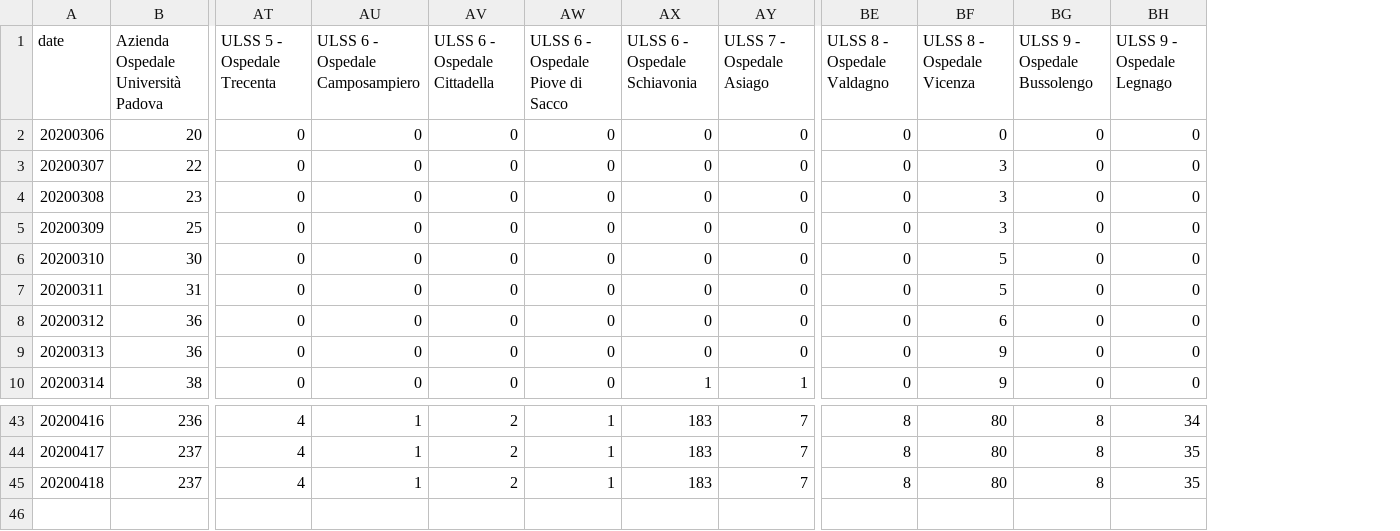
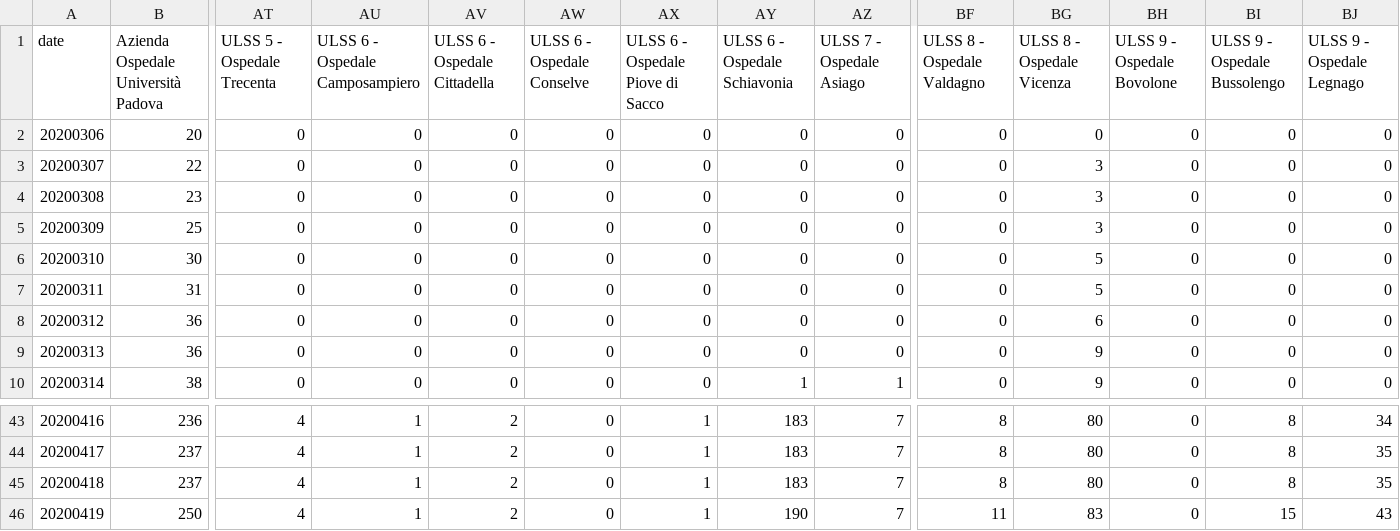
Before and after one commit to simogasp/covid19-veneto, a CSV file: csv_data/hospitals_dimessi.csv, drawn as a sheet; only a part is shown, gaps mark what is left out; rows hold the shown columns only; the diff names each change by its address in the sheet, - before the commit and + after, or states it on an @@ line.

```diff
--- a/csv_data/hospitals_dimessi.csv
+++ b/csv_data/hospitals_dimessi.csv
+column AW (ULSS 6 - Ospedale Conselve), rows 2-10: all 0; rows 43-45: all 0
+column BH (ULSS 9 - Ospedale Bovolone), rows 2-10: all 0; rows 43-45: all 0
+row 46: 20200419 | 250 | 4 | 1 | 2 | 0 | 1 | 190 | 7 | 11 | 83 | 0 | 15 | 43
```
Also changed, not shown: csv_data/hospitals_decessi.csv, csv_data/hospitals_non_critici.csv, 10 other files.
